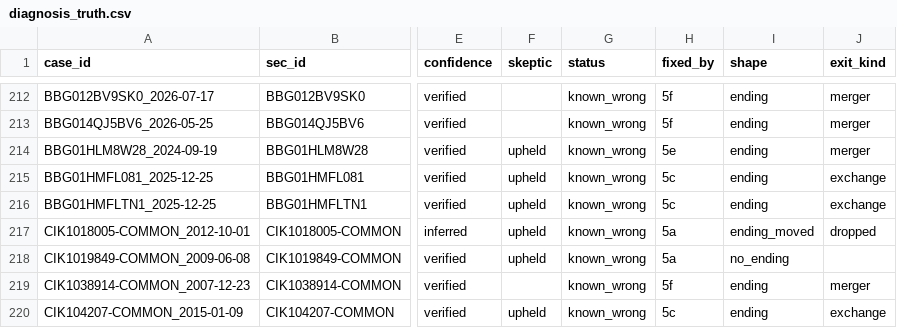
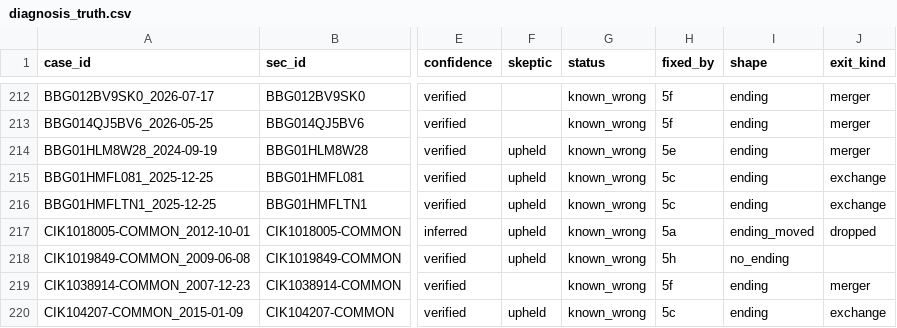
Before and after one commit to royelee/delist-detection, a CSV file: data/diagnosis_truth.csv, drawn as a sheet; only a part is shown, gaps mark what is left out; the diff names each change by its address in the sheet, - before the commit and + after, or states it on an @@ line.

```diff
--- a/data/diagnosis_truth.csv
+++ b/data/diagnosis_truth.csv
-H218 (fixed_by): 5a
+H218 (fixed_by): 5h
```
Also changed, not shown: data/diagnosis_truth_changes.csv, 1 other file.
